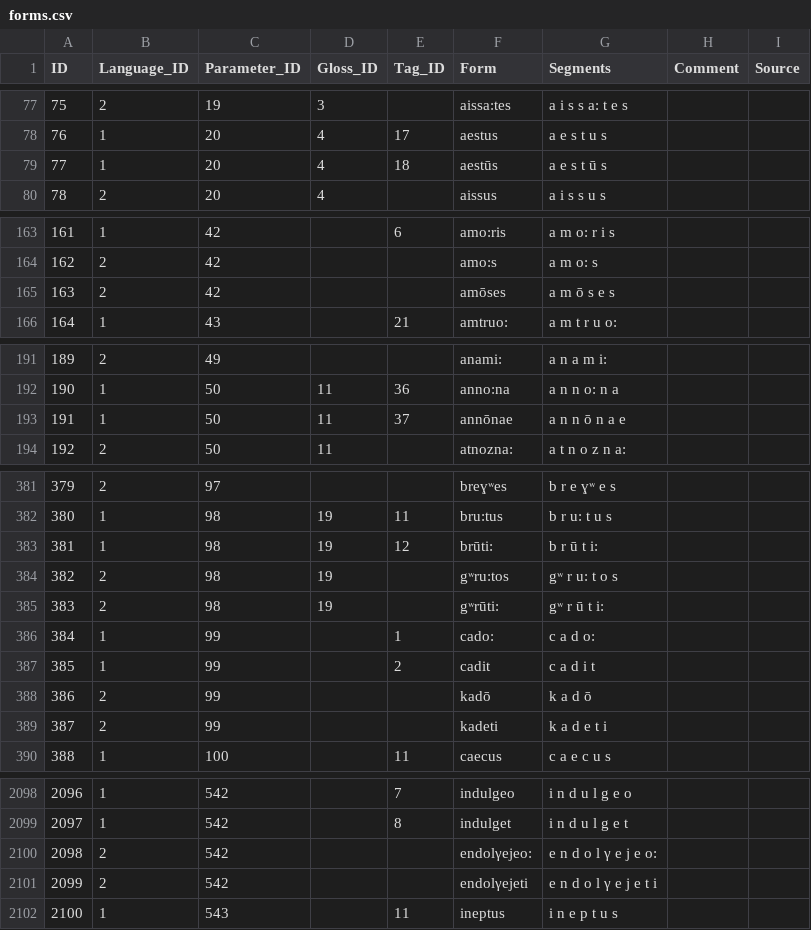
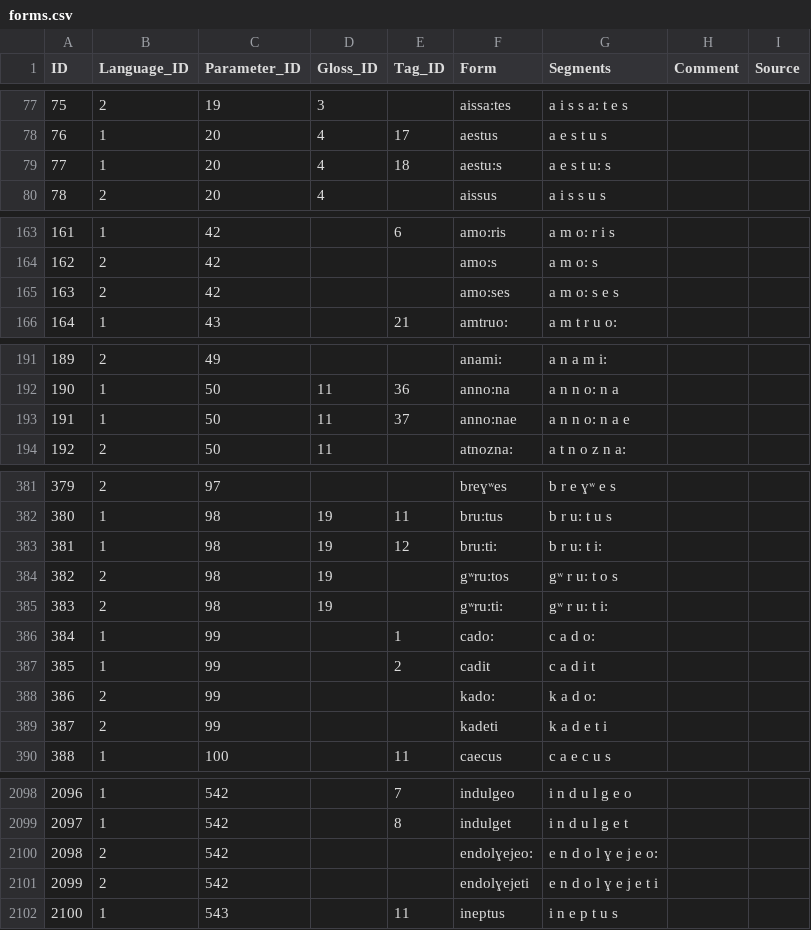
Before and after one commit to Mythologos/PILA, a CSV file: data/cldf/forms.csv, drawn as a sheet; only a part is shown, gaps mark what is left out; the diff covers the shown part only.

Commit message:
Fix some typos in forms.csv.

```diff
--- a/data/cldf/forms.csv
+++ b/data/cldf/forms.csv
@@ -78,3 +78,3 @@ ID,Language_ID,Parameter_ID,Gloss_ID,Tag_ID,Form,Segments,Comment,Source
 76,1,20,4,17,aestus,a e s t u s,,
-77,1,20,4,18,aestūs,a e s t ū s,,
+77,1,20,4,18,aestu:s,a e s t u: s,,
 78,2,20,4,,aissus,a i s s u s,,
@@ -164,3 +164,3 @@ ID,Language_ID,Parameter_ID,Gloss_ID,Tag_ID,Form,Segments,Comment,Source
 162,2,42,,,amo:s,a m o: s,,
-163,2,42,,,amōses,a m ō s e s,,
+163,2,42,,,amo:ses,a m o: s e s,,
 164,1,43,,21,amtruo:,a m t r u o:,,
@@ -192,3 +192,3 @@ ID,Language_ID,Parameter_ID,Gloss_ID,Tag_ID,Form,Segments,Comment,Source
 190,1,50,11,36,anno:na,a n n o: n a,,
-191,1,50,11,37,annōnae,a n n ō n a e,,
+191,1,50,11,37,anno:nae,a n n o: n a e,,
 192,2,50,11,,atnozna:,a t n o z n a:,,
@@ -382,8 +382,8 @@ ID,Language_ID,Parameter_ID,Gloss_ID,Tag_ID,Form,Segments,Comment,Source
 380,1,98,19,11,bru:tus,b r u: t u s,,
-381,1,98,19,12,brūti:,b r ū t i:,,
+381,1,98,19,12,bru:ti:,b r u: t i:,,
 382,2,98,19,,gʷru:tos,gʷ r u: t o s,,
-383,2,98,19,,gʷrūti:,gʷ r ū t i:,,
+383,2,98,19,,gʷru:ti:,gʷ r u: t i:,,
 384,1,99,,1,cado:,c a d o:,,
 385,1,99,,2,cadit,c a d i t,,
-386,2,99,,,kadō,k a d ō,,
+386,2,99,,,kado:,k a d o:,,
 387,2,99,,,kadeti,k a d e t i,,
@@ -2099,4 +2099,4 @@ ID,Language_ID,Parameter_ID,Gloss_ID,Tag_ID,Form,Segments,Comment,Source
 2097,1,542,,8,indulget,i n d u l g e t,,
-2098,2,542,,,endolγejeo:,e n d o l γ e j e o:,,
-2099,2,542,,,endolγejeti,e n d o l γ e j e t i,,
+2098,2,542,,,endolɣejeo:,e n d o l ɣ e j e o:,,
+2099,2,542,,,endolɣejeti,e n d o l ɣ e j e t i,,
 2100,1,543,,11,ineptus,i n e p t u s,,
```
Also changed, not shown: 14 edited cells elsewhere in this file.
